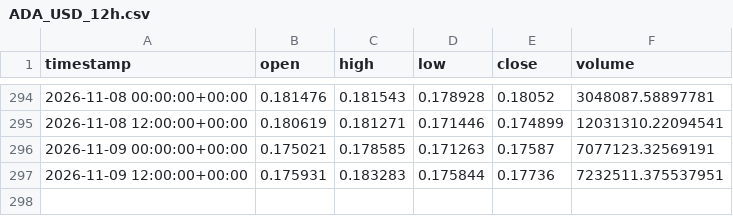
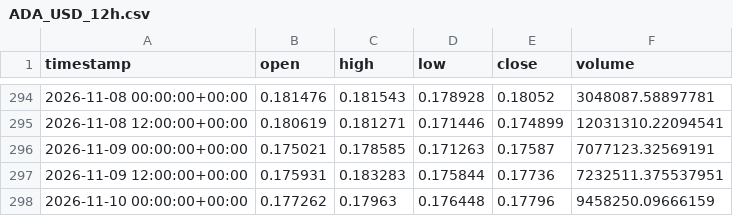
Before and after one commit to jcbusti-stack/Trading-nicabot, a CSV file: datos_velas/ADA_USD_12h.csv, drawn as a sheet; only a part is shown, gaps mark what is left out; the diff names each change by its address in the sheet, - before the commit and + after, or states it on an @@ line.

```diff
--- a/datos_velas/ADA_USD_12h.csv
+++ b/datos_velas/ADA_USD_12h.csv
+row 298: 2026-11-10 00:00:00+00:00 | 0.177262 | 0.17963 | 0.176448 | 0.17796 | 9458250.09666159
```
Also changed, not shown: datos_velas/BONK_USD_12h.csv, datos_velas/BTC_USD_12h.csv, 12 other files.
